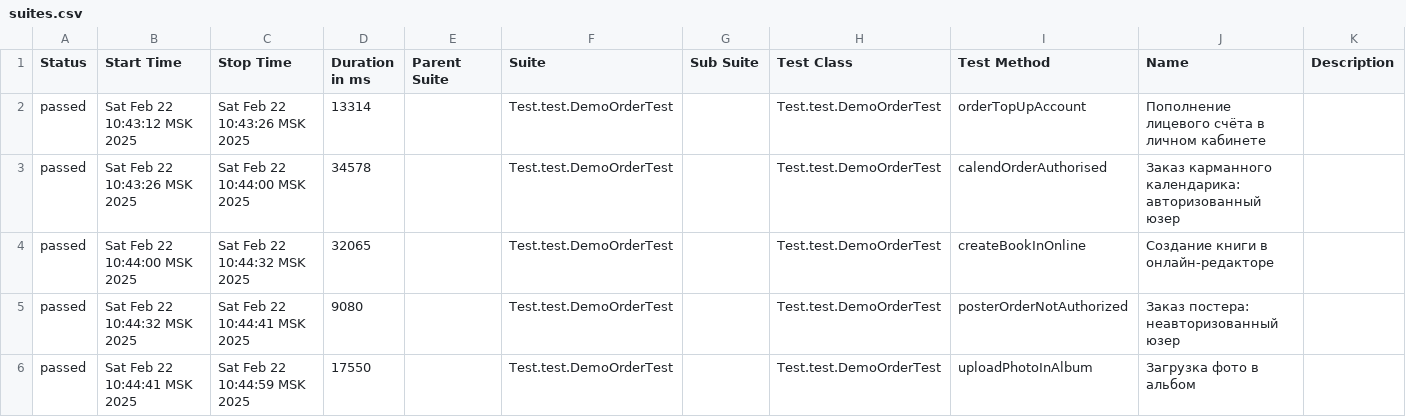
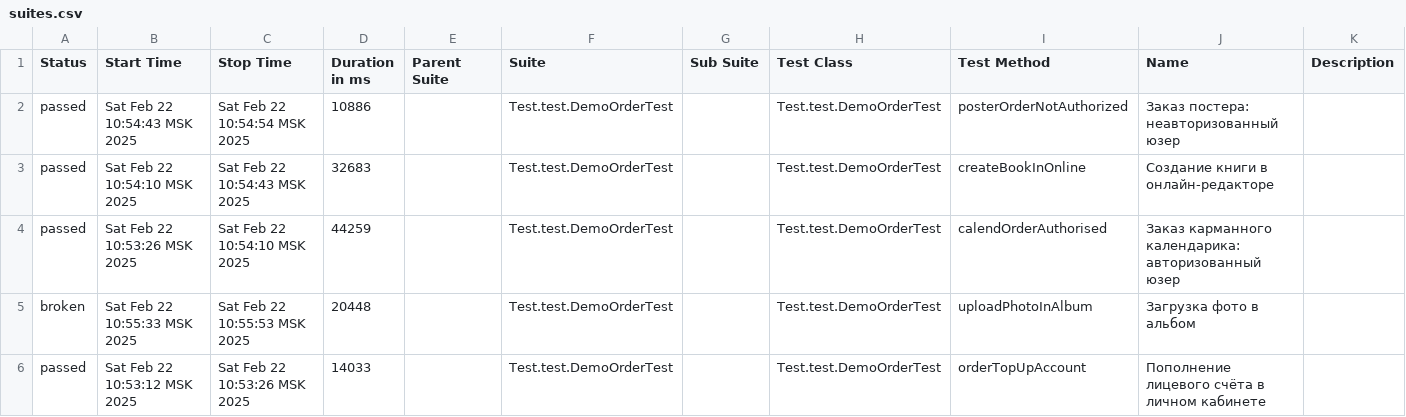
Before and after one commit to MariamPetr/allure-reports-for-web, a CSV file: web-master/allure-maven-plugin/data/suites.csv, drawn as a sheet.

Commit message:
Web Allure Report - master

```diff
--- a/web-master/allure-maven-plugin/data/suites.csv
+++ b/web-master/allure-maven-plugin/data/suites.csv
@@ -1,6 +1,6 @@
 "Status","Start Time","Stop Time","Duration in ms","Parent Suite","Suite","Sub Suite","Test Class","Test Method","Name","Description"
-"passed","Sat Feb 22 10:43:12 MSK 2025","Sat Feb 22 10:43:26 MSK 2025","13314","","Test.test.DemoOrderTest","","Test.test.DemoOrderTest","orderTopUpAccount","Пополнение лицевого счёта в личном кабинете",""
-"passed","Sat Feb 22 10:43:26 MSK 2025","Sat Feb 22 10:44:00 MSK 2025","34578","","Test.test.DemoOrderTest","","Test.test.DemoOrderTest","calendOrderAuthorised","Заказ карманного календарика: авторизованный юзер",""
-"passed","Sat Feb 22 10:44:00 MSK 2025","Sat Feb 22 10:44:32 MSK 2025","32065","","Test.test.DemoOrderTest","","Test.test.DemoOrderTest","createBookInOnline","Создание книги в онлайн-редакторе",""
-"passed","Sat Feb 22 10:44:32 MSK 2025","Sat Feb 22 10:44:41 MSK 2025","9080","","Test.test.DemoOrderTest","","Test.test.DemoOrderTest","posterOrderNotAuthorized","Заказ постера: неавторизованный юзер",""
-"passed","Sat Feb 22 10:44:41 MSK 2025","Sat Feb 22 10:44:59 MSK 2025","17550","","Test.test.DemoOrderTest","","Test.test.DemoOrderTest","uploadPhotoInAlbum","Загрузка фото в альбом",""
+"passed","Sat Feb 22 10:54:43 MSK 2025","Sat Feb 22 10:54:54 MSK 2025","10886","","Test.test.DemoOrderTest","","Test.test.DemoOrderTest","posterOrderNotAuthorized","Заказ постера: неавторизованный юзер",""
+"passed","Sat Feb 22 10:54:10 MSK 2025","Sat Feb 22 10:54:43 MSK 2025","32683","","Test.test.DemoOrderTest","","Test.test.DemoOrderTest","createBookInOnline","Создание книги в онлайн-редакторе",""
+"passed","Sat Feb 22 10:53:26 MSK 2025","Sat Feb 22 10:54:10 MSK 2025","44259","","Test.test.DemoOrderTest","","Test.test.DemoOrderTest","calendOrderAuthorised","Заказ карманного календарика: авторизованный юзер",""
+"broken","Sat Feb 22 10:55:33 MSK 2025","Sat Feb 22 10:55:53 MSK 2025","20448","","Test.test.DemoOrderTest","","Test.test.DemoOrderTest","uploadPhotoInAlbum","Загрузка фото в альбом",""
+"passed","Sat Feb 22 10:53:12 MSK 2025","Sat Feb 22 10:53:26 MSK 2025","14033","","Test.test.DemoOrderTest","","Test.test.DemoOrderTest","orderTopUpAccount","Пополнение лицевого счёта в личном кабинете",""
```
Also changed, not shown: 30 other files.
